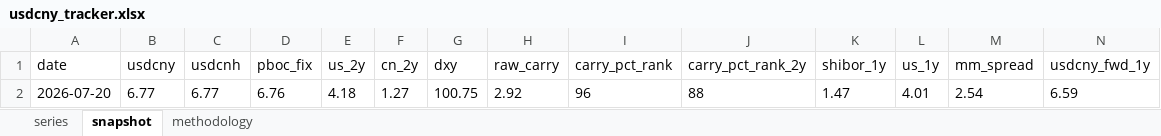
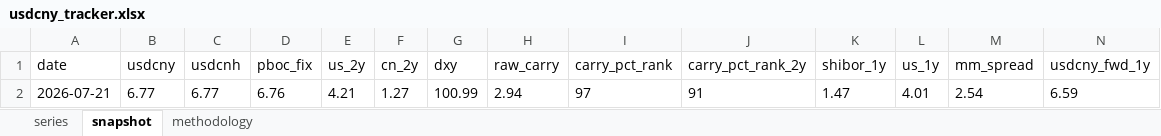
Before and after one commit to erickviann1-dev/usdcny-tracker, an Excel workbook: docs/usdcny_tracker.xlsx, sheet snapshot, drawn as a sheet; only a part is shown; values as stored, in another font and other column widths than the file's, no borders; removed rows and columns are numbered as before the commit, all else as after; rows hold the shown columns only; the diff names each change by its address in the sheet, - before the commit and + after, or states it on an @@ line.

```diff
--- a/docs/usdcny_tracker.xlsx (sheet snapshot)
+++ b/docs/usdcny_tracker.xlsx (sheet snapshot)
-row 2: 2026-07-20 | 6.77 | 6.77 | 6.76 | 4.18 | 1.27 | 100.75 | 2.92 | 96 | 88 | 1.47 | 4.01 | 2.54 | 6.59
+row 2: 2026-07-21 | 6.77 | 6.77 | 6.76 | 4.21 | 1.27 | 100.99 | 2.94 | 97 | 91 | 1.47 | 4.01 | 2.54 | 6.59
```
Also changed, not shown: sheet series, 3 other files.
